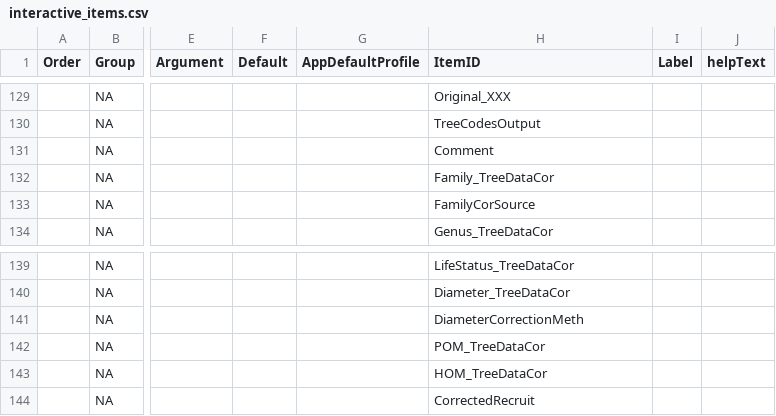
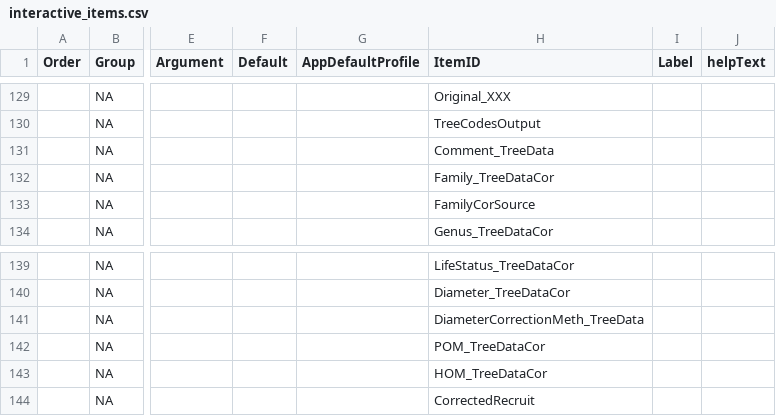
Before and after one commit to VincyaneBadouard/TreeData_broken, a CSV file: inst/app/data/interactive_items.csv, drawn as a sheet; only a part is shown, gaps mark what is left out; the diff names each change by its address in the sheet, - before the commit and + after, or states it on an @@ line.

Commit message:
Update interactive_items.csv

```diff
--- a/inst/app/data/interactive_items.csv
+++ b/inst/app/data/interactive_items.csv
-H131 (ItemID): Comment
+H131 (ItemID): Comment_TreeData
-H141 (ItemID): DiameterCorrectionMeth
+H141 (ItemID): DiameterCorrectionMeth_TreeData
```
